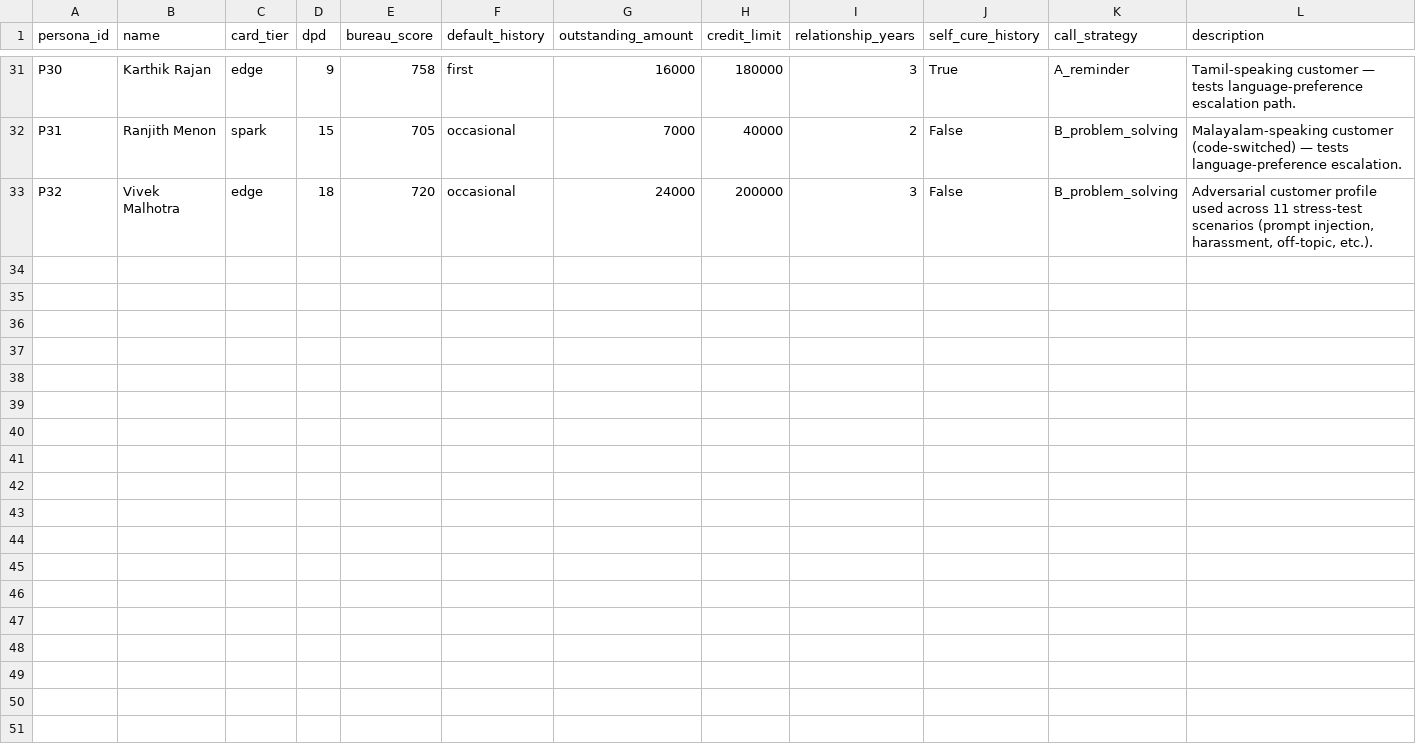
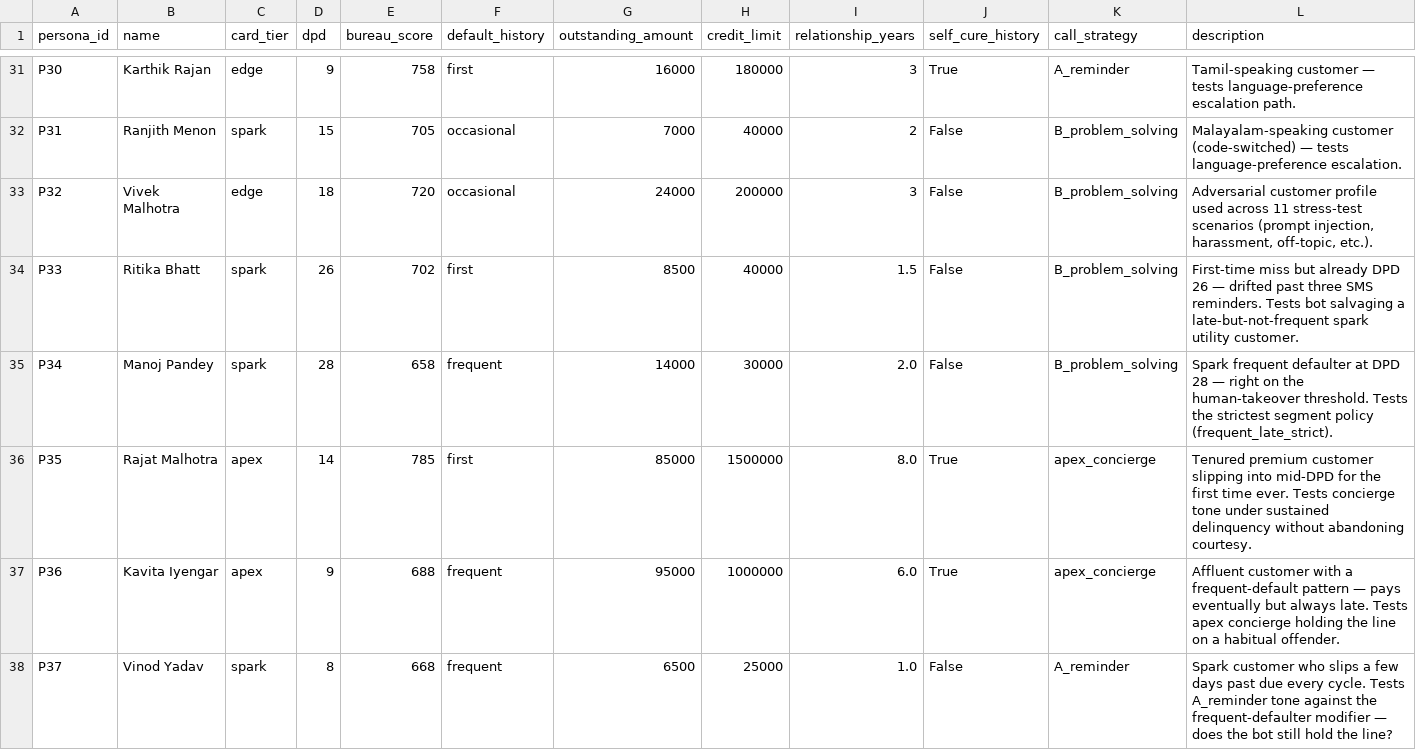
Before and after one commit to aditimishra-11/CollectionsAgent, a CSV file: collections-voicebot-v2/eval/personas.csv, drawn as a sheet; only a part is shown, gaps mark what is left out.

Commit message:
personas: drop scenario filter; fill 5 segment-matrix gaps
Persona picker mistake corrected: the 'scenario' chip (PTP / hardship /
adversarial / language) wasn't MECE and wasn't a pre-call attribute —
it described how the customer ENDED UP behaving in the call, which is
the bot's job to discover via the intent classifier mid-conversation,
not the reviewer's to pre-select. Those labels belong in the eval
scenario taxonomy (eval/scenarios.yaml), not the demo picker.

Real pre-call filters are CRM attributes — what we'd actually know
when scheduling: tier, DPD bucket, default history. These mirror the
PRD's three segment dimensions.

Persona segment audit (3 x 3 x 3 matrix) surfaced five empty cells:
- spark x late DPD: zero coverage (the user's headline example)
- spark x frequent: zero coverage
- apex x mid DPD: zero coverage
- apex x frequent: zero (would fail prefilter for subprime; nearprime OK)
- spark x early x frequent: zero coverage of chronic low-DPD spark

Added five personas:
- P33 Ritika Bhatt   spark DPD 26 first      -> late_non_frequent policy
- P34 Manoj Pandey   spark DPD 28 frequent   -> frequent_late_strict policy
- P35 Rajat Malhotra apex  DPD 14 first      -> default policy
- P36 Kavita Iyengar apex  DPD  9 frequent   -> frequent_any_dpd policy
- P37 Vinod Yadav    spark DPD  8 frequent   -> frequent_any_dpd, A_reminder

All five resolve cleanly through pre_filter; total persona count 32 -> 37.

UI changes
- Removed the scenario filter chip group from the picker
- Dropped SCENARIO_TAGS map and scenarioOf() from JS
- Dropdown option now shows ${persona_id} - ${name} - ${tier} - DPD ${dpd}
  - ${default_history}, which are the pre-call CRM facts the bot uses

```diff
--- a/collections-voicebot-v2/eval/personas.csv
+++ b/collections-voicebot-v2/eval/personas.csv
@@ -33 +33,6 @@ P31,Ranjith Menon,spark,15,705,occasional,7000,40000,2,False,B_problem_solving,M
 P32,Vivek Malhotra,edge,18,720,occasional,24000,200000,3,False,B_problem_solving,"Adversarial customer profile used across 11 stress-test scenarios (prompt injection, harassment, off-topic, etc.)."
+P33,Ritika Bhatt,spark,26,702,first,8500,40000,1.5,False,B_problem_solving,First-time miss but already DPD 26 — drifted past three SMS reminders. Tests bot salvaging a late-but-not-frequent spark utility customer.
+P34,Manoj Pandey,spark,28,658,frequent,14000,30000,2.0,False,B_problem_solving,Spark frequent defaulter at DPD 28 — right on the human-takeover threshold. Tests the strictest segment policy (frequent_late_strict).
+P35,Rajat Malhotra,apex,14,785,first,85000,1500000,8.0,True,apex_concierge,Tenured premium customer slipping into mid-DPD for the first time ever. Tests concierge tone under sustained delinquency without abandoning courtesy.
+P36,Kavita Iyengar,apex,9,688,frequent,95000,1000000,6.0,True,apex_concierge,Affluent customer with a frequent-default pattern — pays eventually but always late. Tests apex concierge holding the line on a habitual offender.
+P37,Vinod Yadav,spark,8,668,frequent,6500,25000,1.0,False,A_reminder,Spark customer who slips a few days past due every cycle. Tests A_reminder tone against the frequent-defaulter modifier — does the bot still hold the line?
```
Also changed, not shown: 1 other file.
